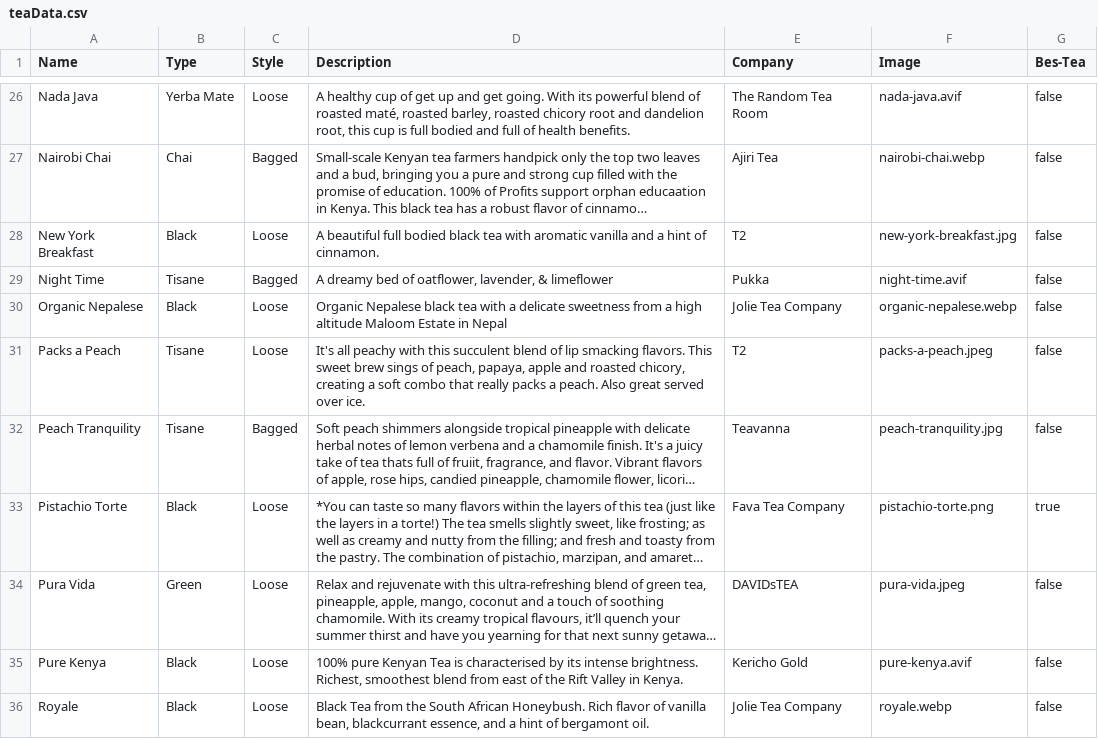
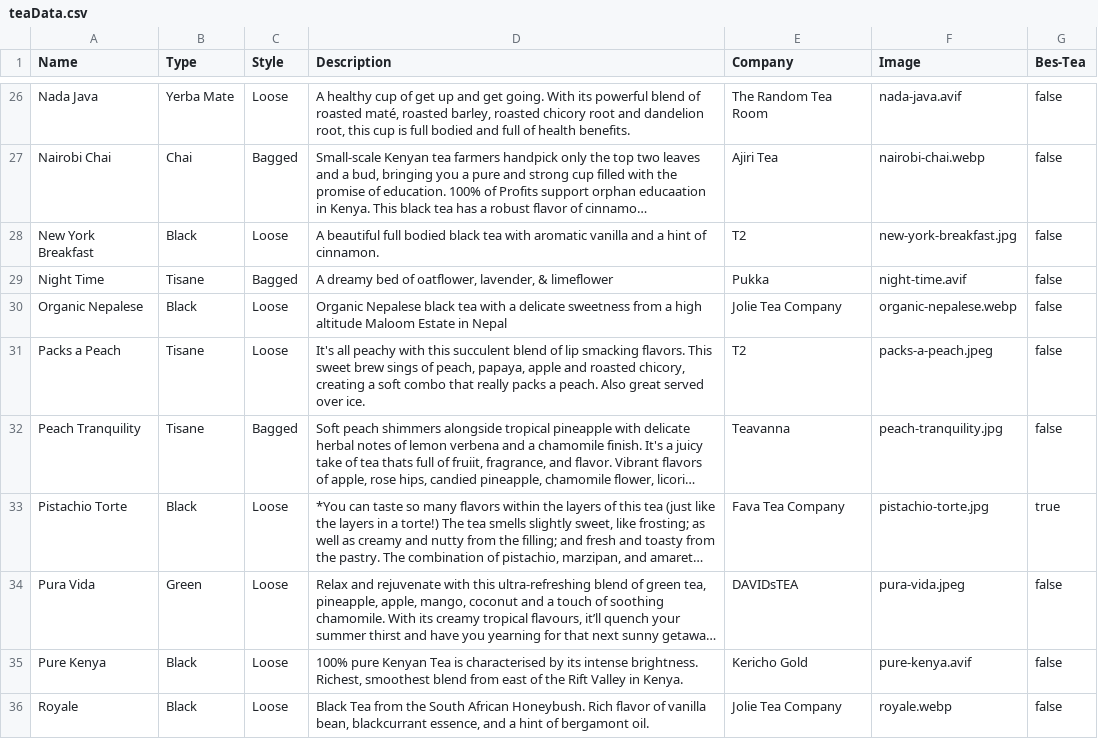
Before and after one commit to R-Campbell/amandas-tea-house, a CSV file: public/teaData.csv, drawn as a sheet; only a part is shown, gaps mark what is left out; long unchanged cells end in …; the diff names each change by its address in the sheet, - before the commit and + after, or states it on an @@ line.

Commit message:
fix file extension

```diff
--- a/public/teaData.csv
+++ b/public/teaData.csv
-F33 (Image): pistachio-torte.png
+F33 (Image): pistachio-torte.jpg
```
